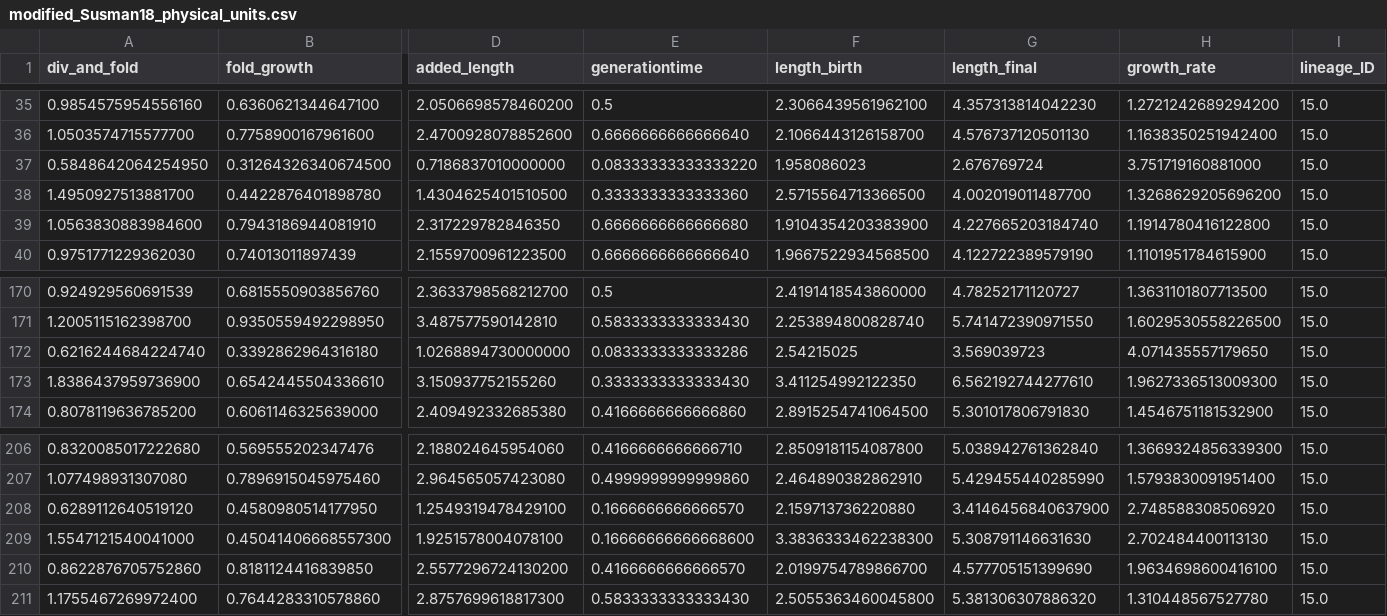
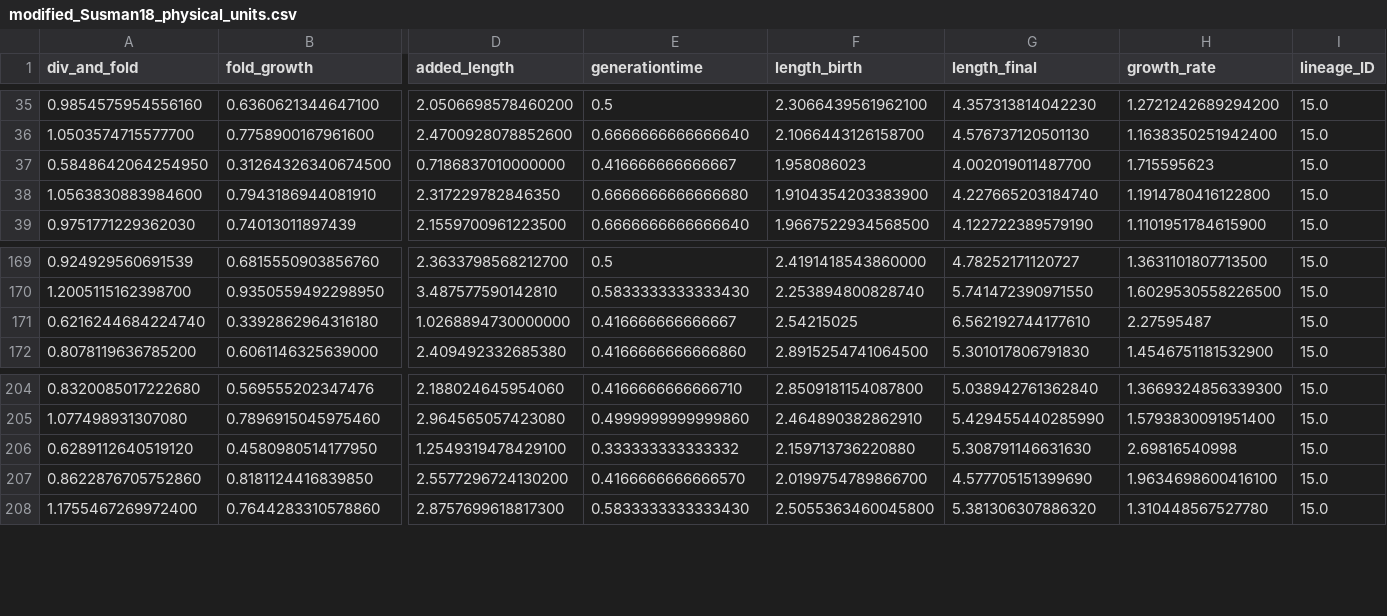
Before and after one commit to Buuch4K/MicrobialGrowth, a CSV file: data/modified_Susman18_physical_units.csv, drawn as a sheet; only a part is shown, gaps mark what is left out; removed rows and columns are numbered as before the commit, all else as after; rows hold the shown columns only; the diff names each change by its address in the sheet, - before the commit and + after, or states it on an @@ line.

Commit message:
removing 3 divisions with divratio close to 1

```diff
--- a/data/modified_Susman18_physical_units.csv
+++ b/data/modified_Susman18_physical_units.csv
-E37 (generationtime): 0.08333333333333220
+E37 (generationtime): 0.416666666666667
-G37 (length_final): 2.676769724
+G37 (length_final): 4.002019011487700
-H37 (growth_rate): 3.751719160881000
+H37 (growth_rate): 1.715595623
-row 38: 1.4950927513881700 | 0.4422876401898780 | 1.4304625401510500 | 0.3333333333333360 | 2.5715564713366500 | 4.002019011487700 | 1.3268629205696200 | 15.0
-E171 (generationtime): 0.0833333333333286
+E171 (generationtime): 0.416666666666667
-G171 (length_final): 3.569039723
+G171 (length_final): 6.562192744177610
-H171 (growth_rate): 4.071435557179650
+H171 (growth_rate): 2.27595487
-row 173: 1.8386437959736900 | 0.6542445504336610 | 3.150937752155260 | 0.3333333333333430 | 3.411254992122350 | 6.562192744277610 | 1.9627336513009300 | 15.0
-E206 (generationtime): 0.1666666666666570
+E206 (generationtime): 0.333333333333332
-G206 (length_final): 3.4146456840637900
+G206 (length_final): 5.308791146631630
-H206 (growth_rate): 2.748588308506920
+H206 (growth_rate): 2.69816540998
-row 209: 1.5547121540041000 | 0.45041406668557300 | 1.9251578004078100 | 0.16666666666668600 | 3.3836333462238300 | 5.308791146631630 | 2.702484400113130 | 15.0
```
